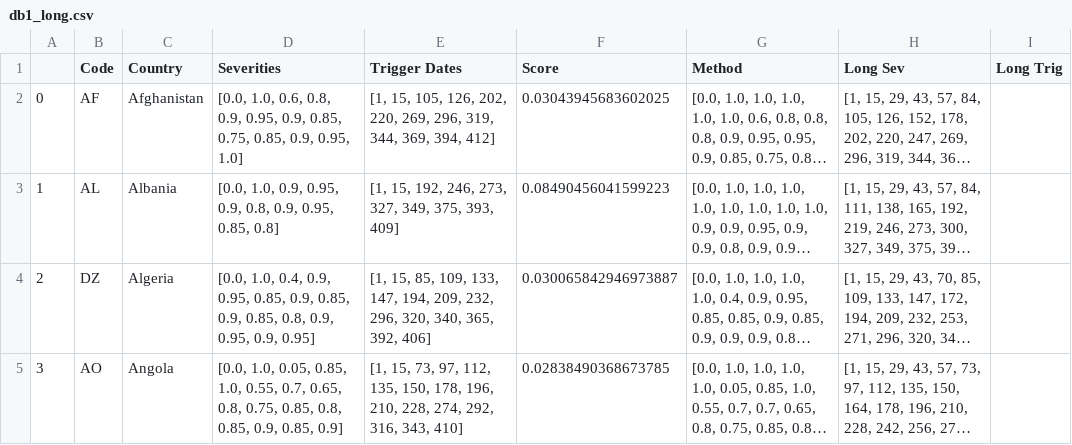
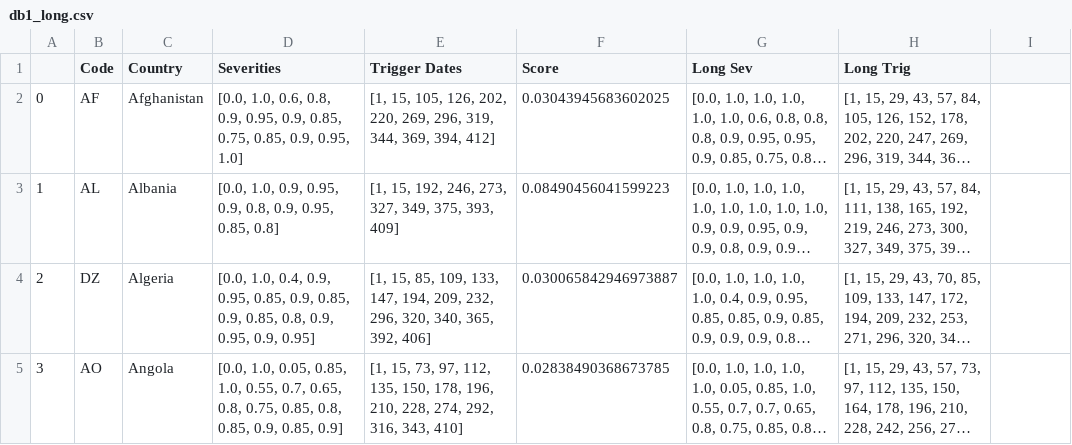
Before and after one commit to BlueBrain/covid-19-find, a CSV file: api/covid19find/simulation/db1_long.csv, drawn as a sheet; only a part is shown; long unchanged cells end in …; the diff names each change by its address in the sheet, - before the commit and + after, or states it on an @@ line.

```diff
--- a/api/covid19find/simulation/db1_long.csv
+++ b/api/covid19find/simulation/db1_long.csv
-G1: Method
+G1: Long Sev
-H1: Long Sev
+H1: Long Trig
-I1: Long Trig
+I1: (empty)
```
Also changed, not shown: 2 other files.
